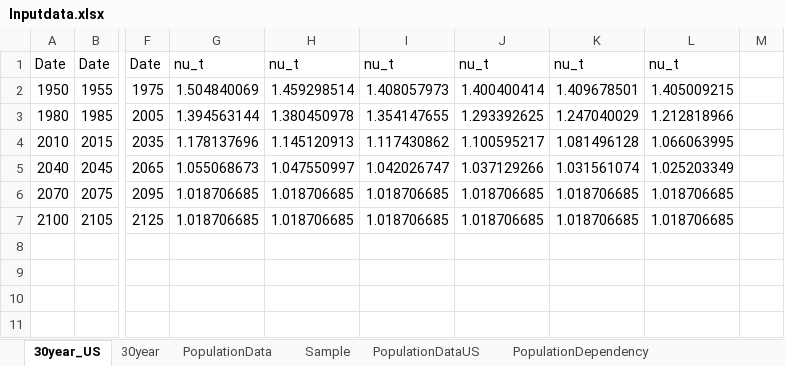
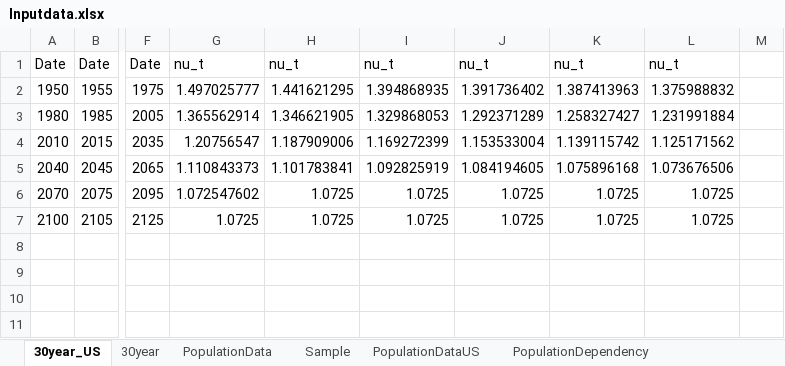
Before and after one commit to ChampionApe/SocialSecurityDesign, an Excel workbook: Inputdata.xlsx, sheet 30year_US, drawn as a sheet; only a part is shown, gaps mark what is left out; values as stored, in another font and other column widths than the file's, no borders; the diff names each change by its address in the sheet, - before the commit and + after, or states it on an @@ line.

```diff
--- a/Inputdata.xlsx (sheet 30year_US)
+++ b/Inputdata.xlsx (sheet 30year_US)
-G2: 1.504840069
+G2: 1.497025777
-H2: 1.459298514
+H2: 1.441621295
-I2: 1.408057973
+I2: 1.394868935
-J2: 1.400400414
+J2: 1.391736402
-K2: 1.409678501
+K2: 1.387413963
-L2: 1.405009215
+L2: 1.375988832
-G3: 1.394563144
+G3: 1.365562914
-H3: 1.380450978
+H3: 1.346621905
-I3: 1.354147655
+I3: 1.329868053
-J3: 1.293392625
+J3: 1.292371289
-K3: 1.247040029
+K3: 1.258327427
-L3: 1.212818966
+L3: 1.231991884
-G4: 1.178137696
+G4: 1.20756547
-H4: 1.145120913
+H4: 1.187909006
-I4: 1.117430862
+I4: 1.169272399
-J4: 1.100595217
+J4: 1.153533004
-K4: 1.081496128
+K4: 1.139115742
-L4: 1.066063995
+L4: 1.125171562
-G5: 1.055068673
+G5: 1.110843373
-H5: 1.047550997
+H5: 1.101783841
-I5: 1.042026747
+I5: 1.092825919
-J5: 1.037129266
+J5: 1.084194605
-K5: 1.031561074
+K5: 1.075896168
-L5: 1.025203349
+L5: 1.073676506
-G6: 1.018706685
+G6: 1.072547602
-H6:H7: 1.018706685
+H6:H7: 1.0725
-I6:I7: 1.018706685
+I6:I7: 1.0725
-J6:J7: 1.018706685
+J6:J7: 1.0725
-K6:K7: 1.018706685
+K6:K7: 1.0725
-L6:L7: 1.018706685
+L6:L7: 1.0725
-G7: 1.018706685
+G7: 1.0725
```
Also changed, not shown: sheet PopulationDataUS, 22 other files.
